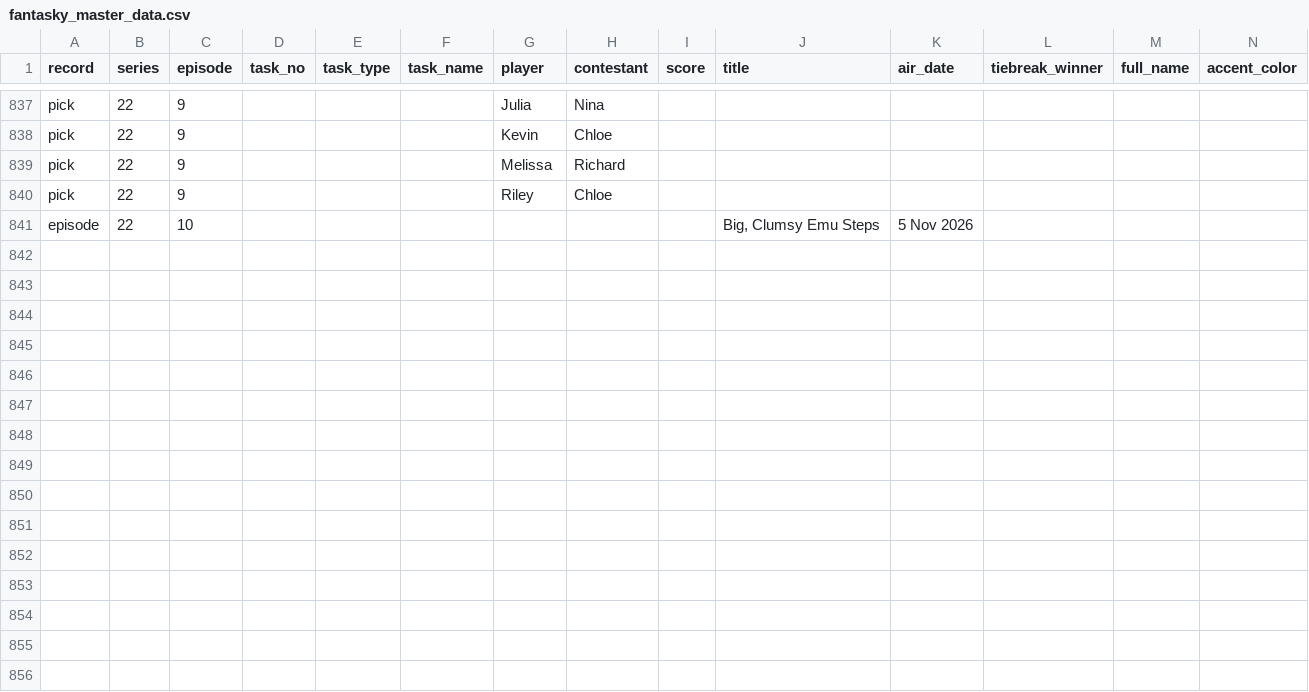
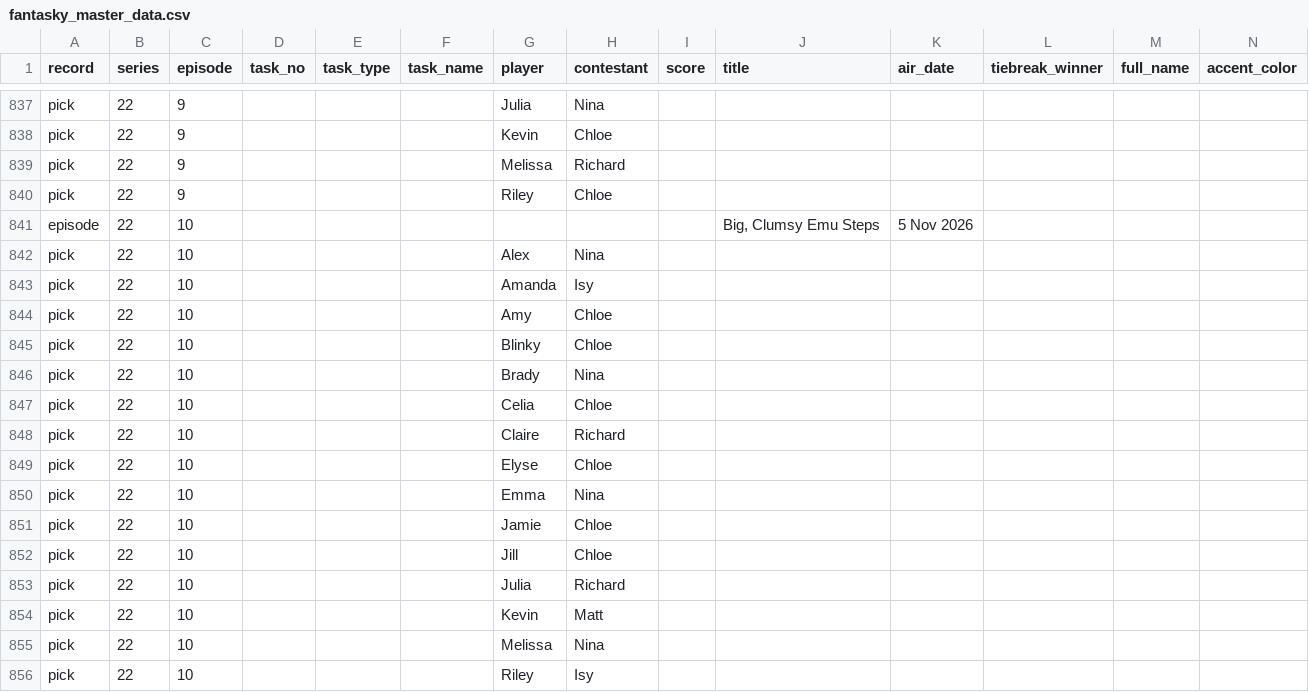
Before and after one commit to kbroadie/fantasky-master, a CSV file: data/fantasky_master_data.csv, drawn as a sheet; only a part is shown, gaps mark what is left out; rows hold the shown columns only; the diff names each change by its address in the sheet, - before the commit and + after, or states it on an @@ line.

Commit message:
Picks: Series 22 Ep 10 (Jamie: Chloe, Jill: Chloe, Amy: Chloe, Celia: Chloe, Blinky: Chloe, Elyse: Chloe, Emma: Nina, Melissa: Nina, Brady: Nina, Alex: Nina, Riley: Isy, Amanda: Isy, Julia: Richard, Claire: Richard, Kevin: Matt)
Picks: Series 22 Ep 10 (Jamie: Chloe, Jill: Chloe, Amy: Chloe, Celia: Chloe, Blinky: Chloe, Elyse: Chloe, Emma: Nina, Melissa: Nina, Brady: Nina, Alex: Nina, Riley: Isy, Amanda: Isy, Julia: Richard, Claire: Richard, Kevin: Matt)

Saved from the app's edit mode.

```diff
--- a/data/fantasky_master_data.csv
+++ b/data/fantasky_master_data.csv
+row 842: pick | 22 | 10 |  |  |  | Alex | Nina
+row 843: pick | 22 | 10 |  |  |  | Amanda | Isy
+row 844: pick | 22 | 10 |  |  |  | Amy | Chloe
+row 845: pick | 22 | 10 |  |  |  | Blinky | Chloe
+row 846: pick | 22 | 10 |  |  |  | Brady | Nina
+row 847: pick | 22 | 10 |  |  |  | Celia | Chloe
+row 848: pick | 22 | 10 |  |  |  | Claire | Richard
+row 849: pick | 22 | 10 |  |  |  | Elyse | Chloe
+row 850: pick | 22 | 10 |  |  |  | Emma | Nina
+row 851: pick | 22 | 10 |  |  |  | Jamie | Chloe
+row 852: pick | 22 | 10 |  |  |  | Jill | Chloe
+row 853: pick | 22 | 10 |  |  |  | Julia | Richard
+row 854: pick | 22 | 10 |  |  |  | Kevin | Matt
+row 855: pick | 22 | 10 |  |  |  | Melissa | Nina
+row 856: pick | 22 | 10 |  |  |  | Riley | Isy
```
